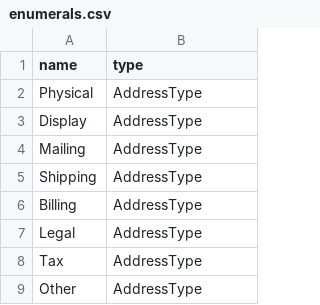
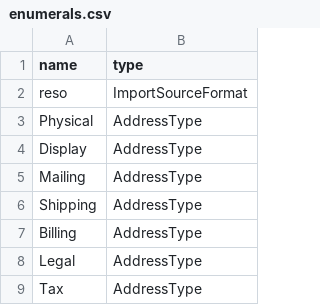
Before and after one commit to arcticleo/reso_syndication_legacy, a CSV file: lib/generators/reso/templates/enumerals.csv, drawn as a sheet; only a part is shown; the shorter side is filled out with more unchanged rows; the diff names each change by its address in the sheet, - before the commit and + after, or states it on an @@ line.

Commit message:
Add ImportSourceFormat to enumerals.csv.

```diff
--- a/lib/generators/reso/templates/enumerals.csv
+++ b/lib/generators/reso/templates/enumerals.csv
+row 2: reso | ImportSourceFormat
```
